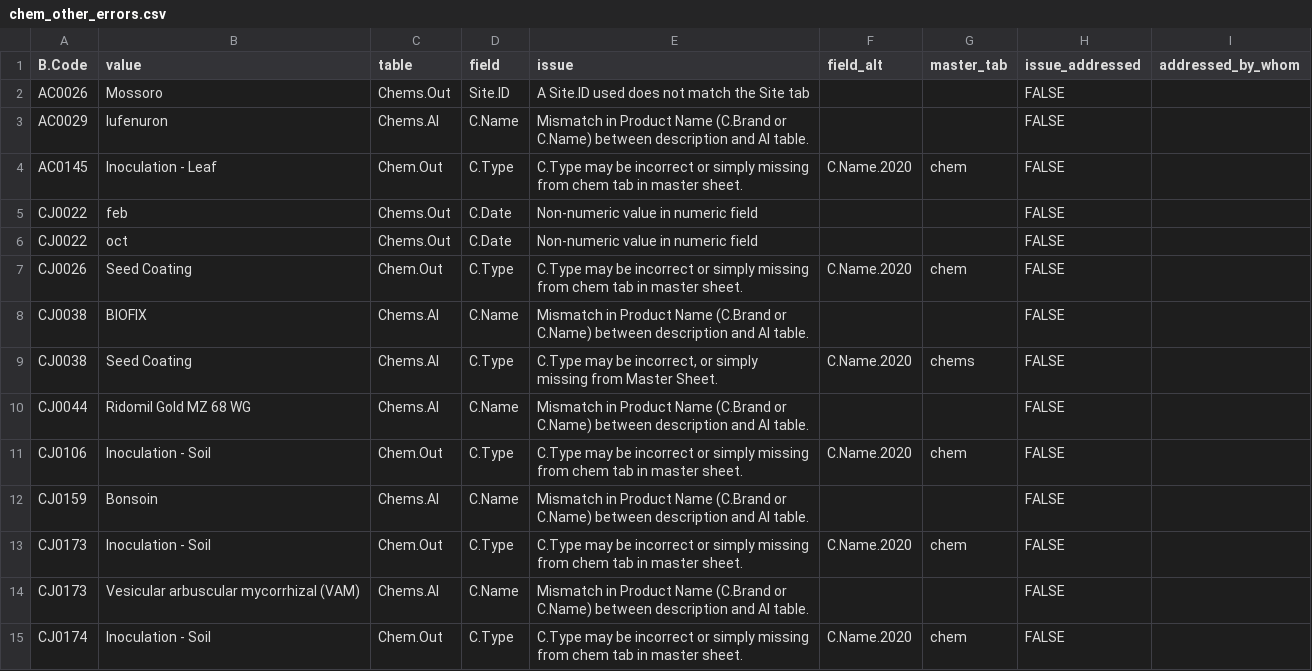
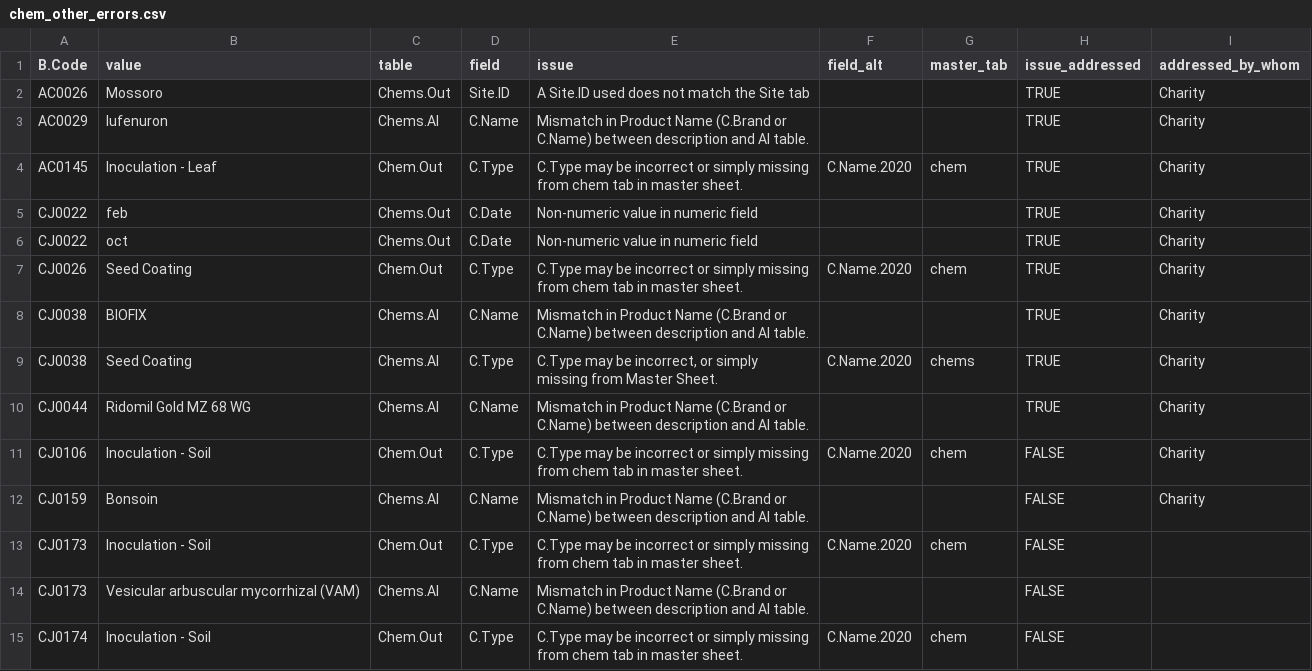
Before and after one commit to CIAT/ERA_dev, a CSV file: data/data_entry/industrious_elephant_2023/data_issues/chem_other_errors.csv, drawn as a sheet; only a part is shown.

Commit message:
Update chem_other_errors.csv

```diff
--- a/data/data_entry/industrious_elephant_2023/data_issues/chem_other_errors.csv
+++ b/data/data_entry/industrious_elephant_2023/data_issues/chem_other_errors.csv
@@ -1,13 +1,13 @@
 B.Code,value,table,field,issue,field_alt,master_tab,issue_addressed,addressed_by_whom
-AC0026,Mossoro,Chems.Out,Site.ID,A Site.ID used  does not match the Site tab,,,FALSE,""
-AC0029,lufenuron,Chems.AI,C.Name,Mismatch in Product Name (C.Brand or C.Name) between description and AI table.,,,FALSE,""
-AC0145,Inoculation - Leaf,Chem.Out,C.Type,C.Type may be incorrect or simply missing from chem tab in master sheet.,C.Name.2020,chem,FALSE,""
-CJ0022,feb,Chems.Out,C.Date,Non-numeric value in numeric field,,,FALSE,""
-CJ0022,oct,Chems.Out,C.Date,Non-numeric value in numeric field,,,FALSE,""
-CJ0026,Seed Coating,Chem.Out,C.Type,C.Type may be incorrect or simply missing from chem tab in master sheet.,C.Name.2020,chem,FALSE,""
-CJ0038,BIOFIX,Chems.AI,C.Name,Mismatch in Product Name (C.Brand or C.Name) between description and AI table.,,,FALSE,""
-CJ0038,Seed Coating,Chems.AI,C.Type,"C.Type may be incorrect, or simply missing from Master Sheet.",C.Name.2020,chems,FALSE,""
-CJ0044,Ridomil Gold MZ 68 WG,Chems.AI,C.Name,Mismatch in Product Name (C.Brand or C.Name) between description and AI table.,,,FALSE,""
-CJ0106,Inoculation - Soil ,Chem.Out,C.Type,C.Type may be incorrect or simply missing from chem tab in master sheet.,C.Name.2020,chem,FALSE,""
-CJ0159,Bonsoin,Chems.AI,C.Name,Mismatch in Product Name (C.Brand or C.Name) between description and AI table.,,,FALSE,""
+AC0026,Mossoro,Chems.Out,Site.ID,A Site.ID used  does not match the Site tab,,,TRUE,"Charity"
+AC0029,lufenuron,Chems.AI,C.Name,Mismatch in Product Name (C.Brand or C.Name) between description and AI table.,,,TRUE,"Charity"
+AC0145,Inoculation - Leaf,Chem.Out,C.Type,C.Type may be incorrect or simply missing from chem tab in master sheet.,C.Name.2020,chem,TRUE,"Charity"
+CJ0022,feb,Chems.Out,C.Date,Non-numeric value in numeric field,,,TRUE,"Charity"
+CJ0022,oct,Chems.Out,C.Date,Non-numeric value in numeric field,,,TRUE,"Charity"
+CJ0026,Seed Coating,Chem.Out,C.Type,C.Type may be incorrect or simply missing from chem tab in master sheet.,C.Name.2020,chem,TRUE,"Charity"
+CJ0038,BIOFIX,Chems.AI,C.Name,Mismatch in Product Name (C.Brand or C.Name) between description and AI table.,,,TRUE,"Charity"
+CJ0038,Seed Coating,Chems.AI,C.Type,"C.Type may be incorrect, or simply missing from Master Sheet.",C.Name.2020,chems,TRUE,"Charity"
+CJ0044,Ridomil Gold MZ 68 WG,Chems.AI,C.Name,Mismatch in Product Name (C.Brand or C.Name) between description and AI table.,,,TRUE,"Charity"
+CJ0106,Inoculation - Soil ,Chem.Out,C.Type,C.Type may be incorrect or simply missing from chem tab in master sheet.,C.Name.2020,chem,FALSE,"Charity"
+CJ0159,Bonsoin,Chems.AI,C.Name,Mismatch in Product Name (C.Brand or C.Name) between description and AI table.,,,FALSE,"Charity"
 CJ0173,Inoculation - Soil ,Chem.Out,C.Type,C.Type may be incorrect or simply missing from chem tab in master sheet.,C.Name.2020,chem,FALSE,""
```
